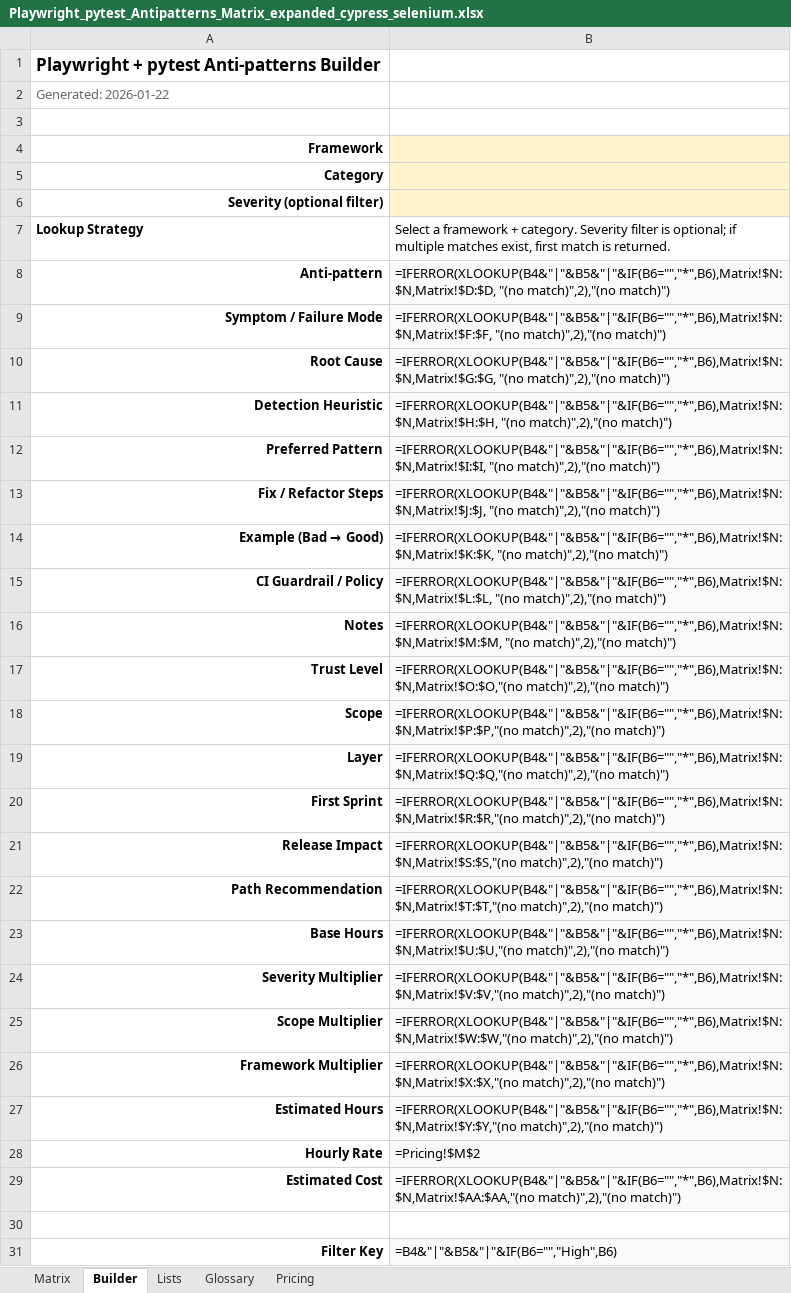
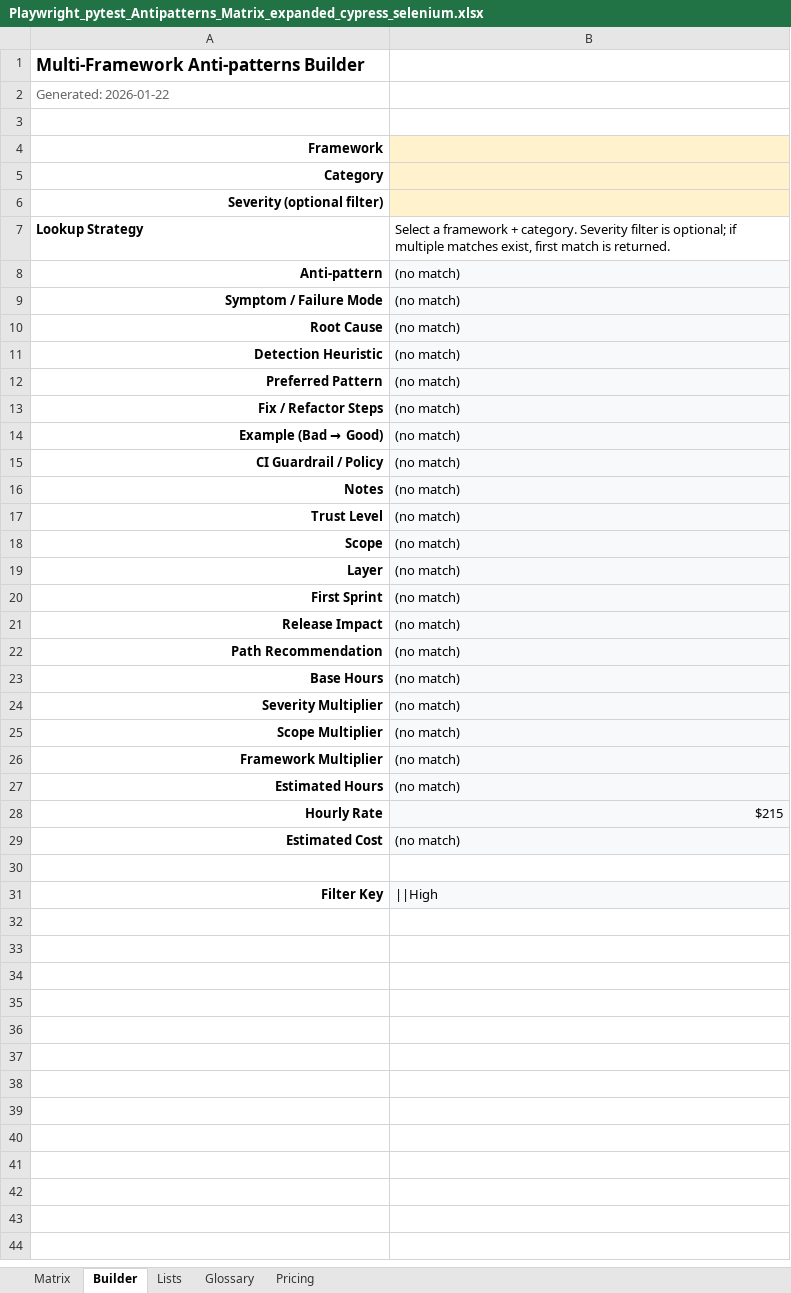
Before and after one commit to enrique-qaalign/agent-qa-test-lab-sitecopy, an Excel workbook: agents/agent-data/Playwright_pytest_Antipatterns_Matrix_expanded_cypress_selenium.xlsx, sheet Builder, drawn as a sheet; values as stored, in another font and other column widths than the file's, no borders; formulas without a stored value are shown as written; the diff names each change by its address in the sheet, - before the commit and + after, or states it on an @@ line.

Commit message:
feat(gtm): refine offerings routes and update intelligence matrix for pricing model

```diff
--- a/agents/agent-data/Playwright_pytest_Antipatterns_Matrix_expanded_cypress_selenium.xlsx (sheet Builder)
+++ b/agents/agent-data/Playwright_pytest_Antipatterns_Matrix_expanded_cypress_selenium.xlsx (sheet Builder)
-A1: Playwright + pytest Anti-patterns Builder
+A1: Multi-Framework Anti-patterns Builder
-B8: =IFERROR(XLOOKUP(B4&"|"&B5&"|"&IF(B6="","*",B6),Matrix!$N:$N,Matrix!$D:$D, "(no match)",2),"(no match)")
+B8: (no match)
-B9: =IFERROR(XLOOKUP(B4&"|"&B5&"|"&IF(B6="","*",B6),Matrix!$N:$N,Matrix!$F:$F, "(no match)",2),"(no match)")
+B9: (no match)
-B10: =IFERROR(XLOOKUP(B4&"|"&B5&"|"&IF(B6="","*",B6),Matrix!$N:$N,Matrix!$G:$G, "(no match)",2),"(no match)")
+B10: (no match)
-B11: =IFERROR(XLOOKUP(B4&"|"&B5&"|"&IF(B6="","*",B6),Matrix!$N:$N,Matrix!$H:$H, "(no match)",2),"(no match)")
+B11: (no match)
-B12: =IFERROR(XLOOKUP(B4&"|"&B5&"|"&IF(B6="","*",B6),Matrix!$N:$N,Matrix!$I:$I, "(no match)",2),"(no match)")
+B12: (no match)
-B13: =IFERROR(XLOOKUP(B4&"|"&B5&"|"&IF(B6="","*",B6),Matrix!$N:$N,Matrix!$J:$J, "(no match)",2),"(no match)")
+B13: (no match)
-B14: =IFERROR(XLOOKUP(B4&"|"&B5&"|"&IF(B6="","*",B6),Matrix!$N:$N,Matrix!$K:$K, "(no match)",2),"(no match)")
+B14: (no match)
-B15: =IFERROR(XLOOKUP(B4&"|"&B5&"|"&IF(B6="","*",B6),Matrix!$N:$N,Matrix!$L:$L, "(no match)",2),"(no match)")
+B15: (no match)
-B16: =IFERROR(XLOOKUP(B4&"|"&B5&"|"&IF(B6="","*",B6),Matrix!$N:$N,Matrix!$M:$M, "(no match)",2),"(no match)")
+B16: (no match)
-B17: =IFERROR(XLOOKUP(B4&"|"&B5&"|"&IF(B6="","*",B6),Matrix!$N:$N,Matrix!$O:$O,"(no match)",2),"(no match)")
+B17: (no match)
-B18: =IFERROR(XLOOKUP(B4&"|"&B5&"|"&IF(B6="","*",B6),Matrix!$N:$N,Matrix!$P:$P,"(no match)",2),"(no match)")
+B18: (no match)
-B19: =IFERROR(XLOOKUP(B4&"|"&B5&"|"&IF(B6="","*",B6),Matrix!$N:$N,Matrix!$Q:$Q,"(no match)",2),"(no match)")
+B19: (no match)
-B20: =IFERROR(XLOOKUP(B4&"|"&B5&"|"&IF(B6="","*",B6),Matrix!$N:$N,Matrix!$R:$R,"(no match)",2),"(no match)")
+B20: (no match)
-B21: =IFERROR(XLOOKUP(B4&"|"&B5&"|"&IF(B6="","*",B6),Matrix!$N:$N,Matrix!$S:$S,"(no match)",2),"(no match)")
+B21: (no match)
-B22: =IFERROR(XLOOKUP(B4&"|"&B5&"|"&IF(B6="","*",B6),Matrix!$N:$N,Matrix!$T:$T,"(no match)",2),"(no match)")
+B22: (no match)
-B23: =IFERROR(XLOOKUP(B4&"|"&B5&"|"&IF(B6="","*",B6),Matrix!$N:$N,Matrix!$U:$U,"(no match)",2),"(no match)")
+B23: (no match)
-B24: =IFERROR(XLOOKUP(B4&"|"&B5&"|"&IF(B6="","*",B6),Matrix!$N:$N,Matrix!$V:$V,"(no match)",2),"(no match)")
+B24: (no match)
-B25: =IFERROR(XLOOKUP(B4&"|"&B5&"|"&IF(B6="","*",B6),Matrix!$N:$N,Matrix!$W:$W,"(no match)",2),"(no match)")
+B25: (no match)
-B26: =IFERROR(XLOOKUP(B4&"|"&B5&"|"&IF(B6="","*",B6),Matrix!$N:$N,Matrix!$X:$X,"(no match)",2),"(no match)")
+B26: (no match)
-B27: =IFERROR(XLOOKUP(B4&"|"&B5&"|"&IF(B6="","*",B6),Matrix!$N:$N,Matrix!$Y:$Y,"(no match)",2),"(no match)")
+B27: (no match)
-B28: =Pricing!$M$2
+B28: $215
-B29: =IFERROR(XLOOKUP(B4&"|"&B5&"|"&IF(B6="","*",B6),Matrix!$N:$N,Matrix!$AA:$AA,"(no match)",2),"(no match)")
+B29: (no match)
-B31: =B4&"|"&B5&"|"&IF(B6="","High",B6)
+B31: ||High
```
Also changed, not shown: sheet Matrix, 4 other files.
